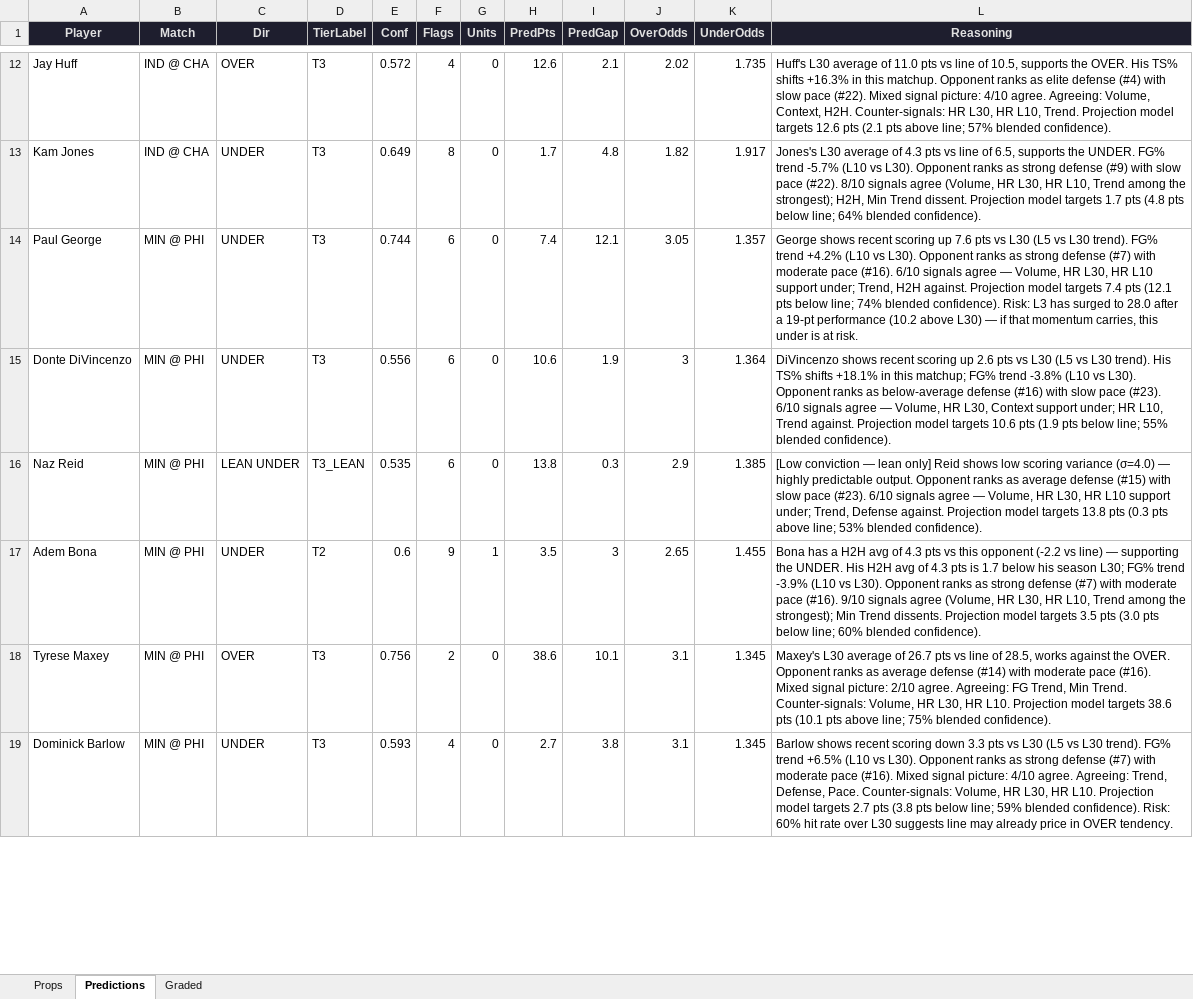
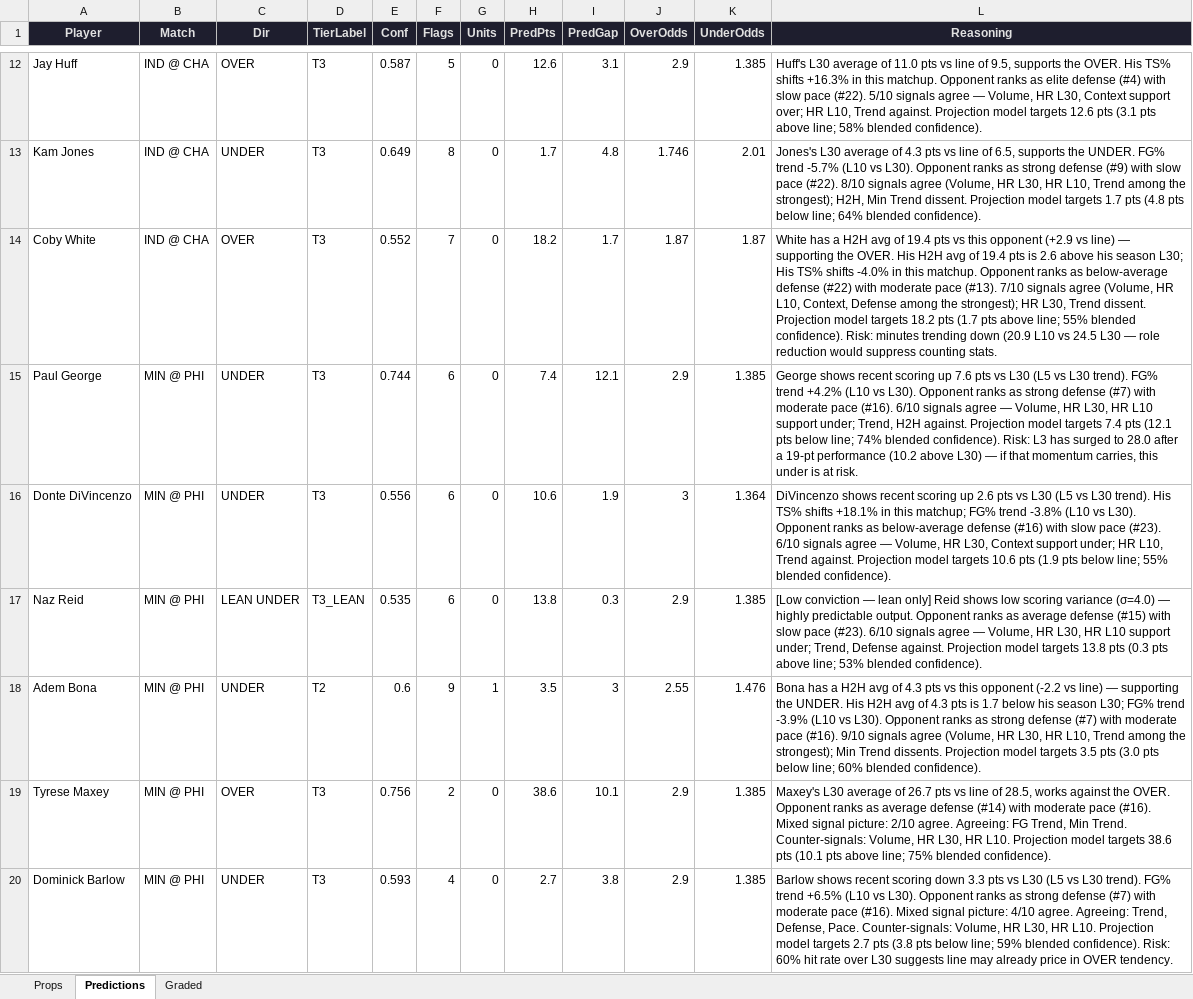
Before and after one commit to iamwerewolf1007/PropEdgeV9.1, an Excel workbook: daily/2026-04-03.xlsx, sheet Predictions, drawn as a sheet; only a part is shown, gaps mark what is left out; values as stored, in another font and other column widths than the file's, no borders; addresses are those after the commit; the diff covers the shown part only; the diff names each change by its address in the sheet, - before the commit and + after, or states it on an @@ line.

```diff
--- a/daily/2026-04-03.xlsx (sheet Predictions)
+++ b/daily/2026-04-03.xlsx (sheet Predictions)
-E12 (Conf): 0.572
+E12 (Conf): 0.587
-F12 (Flags): 4
+F12 (Flags): 5
-I12 (PredGap): 2.1
+I12 (PredGap): 3.1
-J12 (OverOdds): 2.02
+J12 (OverOdds): 2.9
-K12 (UnderOdds): 1.735
+K12 (UnderOdds): 1.385
-L12 (Reasoning): …line of 10.5, supports the OVER. His TS% shifts +16.3% in this matchup. Opponent ranks as elite defense (#4) with slow pace (#22). Mixed signal picture: 4/10 agree. Agreeing: Volume, Context, H2H. Counter-signals: HR L30, HR L10, Trend. Projection model targets 12.6 pts (2.1 pts above line; 57% blended confidence).
+L12 (Reasoning): …line of 9.5, supports the OVER. His TS% shifts +16.3% in this matchup. Opponent ranks as elite defense (#4) with slow pace (#22). 5/10 signals agree — Volume, HR L30, Context support over; HR L10, Trend against. Projection model targets 12.6 pts (3.1 pts above line; 58% blended confidence).
-J13 (OverOdds): 1.82
+J13 (OverOdds): 1.746
-K13 (UnderOdds): 1.917
+K13 (UnderOdds): 2.01
+row 14: Coby White | IND @ CHA | OVER | T3 | 0.552 | 7 | 0 | 18.2 | 1.7 | 1.87 | 1.87 | White has a H2H avg of 19.4 pts vs this opponent (+2.9 vs line) — supporting the OVER. His H2H avg of 19.4 pts is 2.6 above his season L30; His TS% shifts -4.0% in this matchup. Opponent ranks as below-average defense (#22) with moderate pace (#13). 7/10 signals agree (Volume, HR L10, Context, Defense among the strongest); HR L30, Trend dissent. Projection model targets 18.2 pts (1.7 pts above line; 55% blended confidence). Risk: minutes trending down (20.9 L10 vs 24.5 L30 — role reduction would suppress counting stats.
-J15 (OverOdds): 3.05
+J15 (OverOdds): 2.9
-K15 (UnderOdds): 1.357
+K15 (UnderOdds): 1.385
-J18 (OverOdds): 2.65
+J18 (OverOdds): 2.55
-K18 (UnderOdds): 1.455
+K18 (UnderOdds): 1.476
-J19:J20 (OverOdds): 3.1
+J19:J20 (OverOdds): 2.9
-K19:K20 (UnderOdds): 1.345
+K19:K20 (UnderOdds): 1.385
```
Also changed, not shown: 5 added rows, 4 removed rows and 255 edited cells elsewhere in this sheet, sheet Props, sheet Graded, 3 other files.
